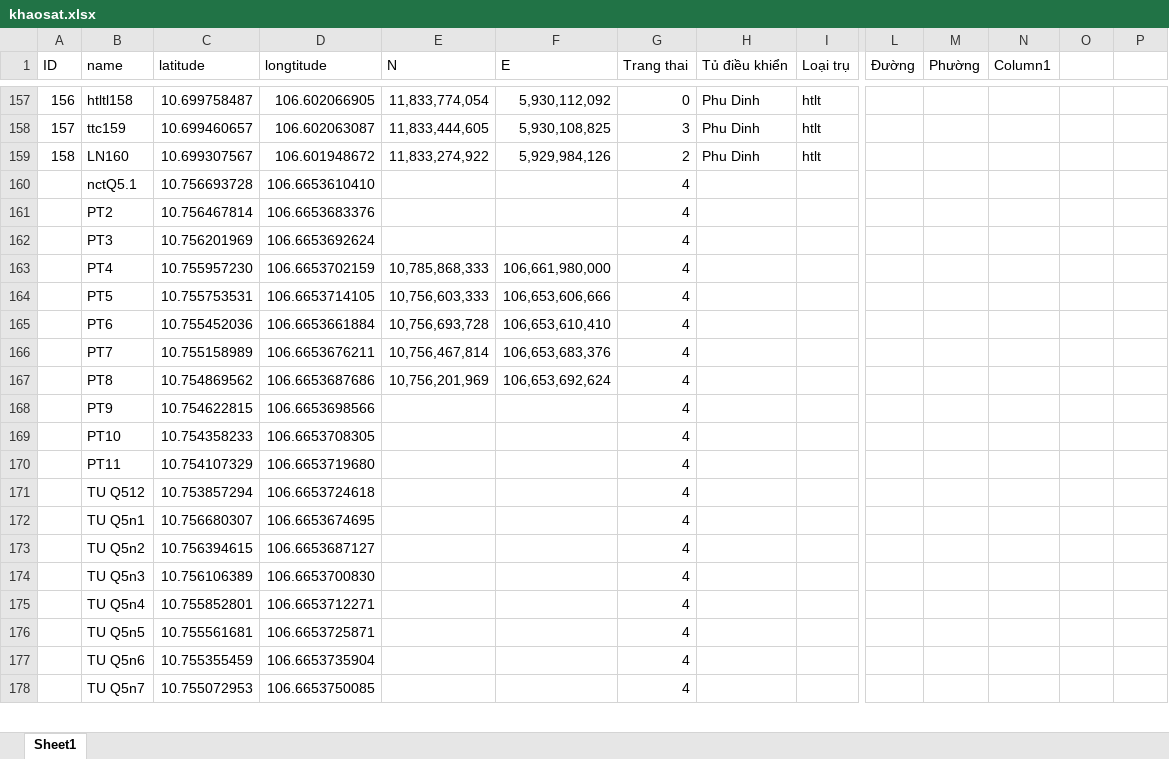
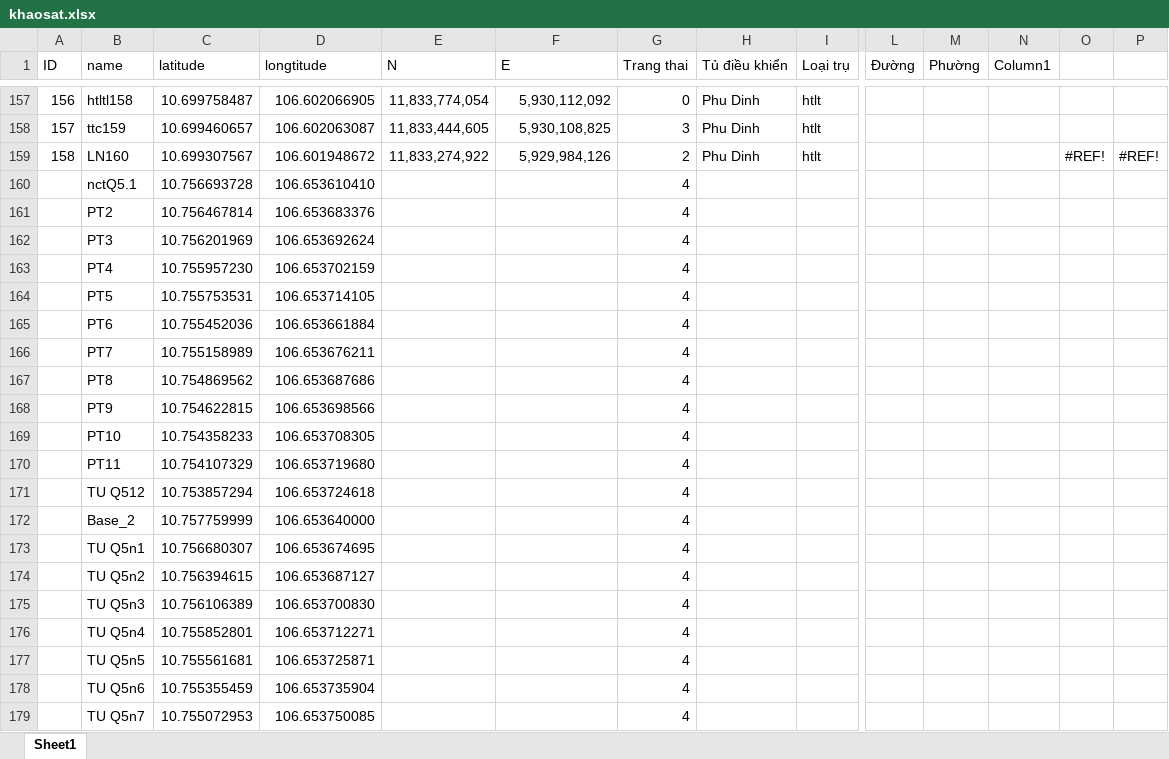
Before and after one commit to neo-era/bandokhaosat, an Excel workbook: data/khaosat.xlsx, sheet Sheet1, drawn as a sheet; only a part is shown, gaps mark what is left out; values as stored, in another font and other column widths than the file's, no cell formats; addresses are those after the commit; rows hold the shown columns only; the diff covers the shown part only; the diff names each change by its address in the sheet, - before the commit and + after, or states it on an @@ line.

```diff
--- a/data/khaosat.xlsx (sheet Sheet1)
+++ b/data/khaosat.xlsx (sheet Sheet1)
-O159: (empty)
+O159: #REF!
-P159: (empty)
+P159: #REF!
-D160 (longtitude): 106.6653610410
+D160 (longtitude): 106.653610410
-D161 (longtitude): 106.6653683376
+D161 (longtitude): 106.653683376
-D162 (longtitude): 106.6653692624
+D162 (longtitude): 106.653692624
-D163 (longtitude): 106.6653702159
+D163 (longtitude): 106.653702159
-E163 (N): 10,785,868,333
+E163 (N): (empty)
-F163 (E): 106,661,980,000
+F163 (E): (empty)
-D164 (longtitude): 106.6653714105
+D164 (longtitude): 106.653714105
-E164 (N): 10,756,603,333
+E164 (N): (empty)
-F164 (E): 106,653,606,666
+F164 (E): (empty)
-D165 (longtitude): 106.6653661884
+D165 (longtitude): 106.653661884
-E165 (N): 10,756,693,728
+E165 (N): (empty)
-F165 (E): 106,653,610,410
+F165 (E): (empty)
-D166 (longtitude): 106.6653676211
+D166 (longtitude): 106.653676211
-E166 (N): 10,756,467,814
+E166 (N): (empty)
-F166 (E): 106,653,683,376
+F166 (E): (empty)
-D167 (longtitude): 106.6653687686
+D167 (longtitude): 106.653687686
-E167 (N): 10,756,201,969
+E167 (N): (empty)
-F167 (E): 106,653,692,624
+F167 (E): (empty)
-D168 (longtitude): 106.6653698566
+D168 (longtitude): 106.653698566
-D169 (longtitude): 106.6653708305
+D169 (longtitude): 106.653708305
-D170 (longtitude): 106.6653719680
+D170 (longtitude): 106.653719680
-D171 (longtitude): 106.6653724618
+D171 (longtitude): 106.653724618
+row 172:  | Base_2 | 10.757759999 | 106.653640000 |  |  | 4
-D173 (longtitude): 106.6653674695
+D173 (longtitude): 106.653674695
-D174 (longtitude): 106.6653687127
+D174 (longtitude): 106.653687127
-D175 (longtitude): 106.6653700830
+D175 (longtitude): 106.653700830
-D176 (longtitude): 106.6653712271
+D176 (longtitude): 106.653712271
-D177 (longtitude): 106.6653725871
+D177 (longtitude): 106.653725871
-D178 (longtitude): 106.6653735904
+D178 (longtitude): 106.653735904
-D179 (longtitude): 106.6653750085
+D179 (longtitude): 106.653750085
```
Also changed, not shown: 347 edited cells elsewhere in this sheet, cell formats, data/quan10.xlsx, 4 other files.
